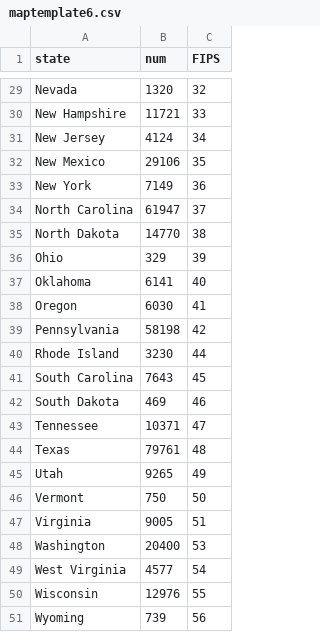
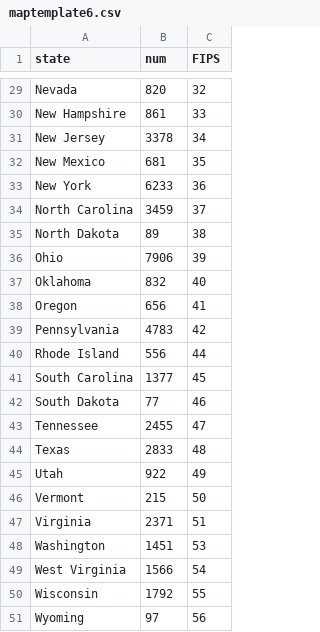
Before and after one commit to rkariuki/rkariuki.github.io, a CSV file: Capstone-Bubble/data/maptemplate6.csv, drawn as a sheet; only a part is shown, gaps mark what is left out; the diff covers the shown part only; the diff names each change by its address in the sheet, - before the commit and + after, or states it on an @@ line.

```diff
--- a/Capstone-Bubble/data/maptemplate6.csv
+++ b/Capstone-Bubble/data/maptemplate6.csv
-B29 (num): 1320
+B29 (num): 820
-B30 (num): 11721
+B30 (num): 861
-B31 (num): 4124
+B31 (num): 3378
-B32 (num): 29106
+B32 (num): 681
-B33 (num): 7149
+B33 (num): 6233
-B34 (num): 61947
+B34 (num): 3459
-B35 (num): 14770
+B35 (num): 89
-B36 (num): 329
+B36 (num): 7906
-B37 (num): 6141
+B37 (num): 832
-B38 (num): 6030
+B38 (num): 656
-B39 (num): 58198
+B39 (num): 4783
-B40 (num): 3230
+B40 (num): 556
-B41 (num): 7643
+B41 (num): 1377
-B42 (num): 469
+B42 (num): 77
-B43 (num): 10371
+B43 (num): 2455
-B44 (num): 79761
+B44 (num): 2833
-B45 (num): 9265
+B45 (num): 922
-B46 (num): 750
+B46 (num): 215
-B47 (num): 9005
+B47 (num): 2371
-B48 (num): 20400
+B48 (num): 1451
-B49 (num): 4577
+B49 (num): 1566
-B50 (num): 12976
+B50 (num): 1792
-B51 (num): 739
+B51 (num): 97
```
Also changed, not shown: 27 edited cells elsewhere in this file.
